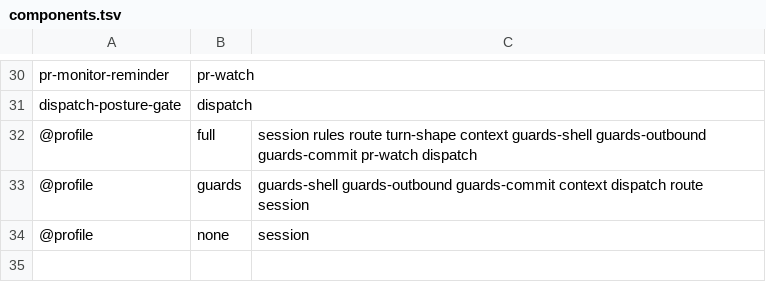
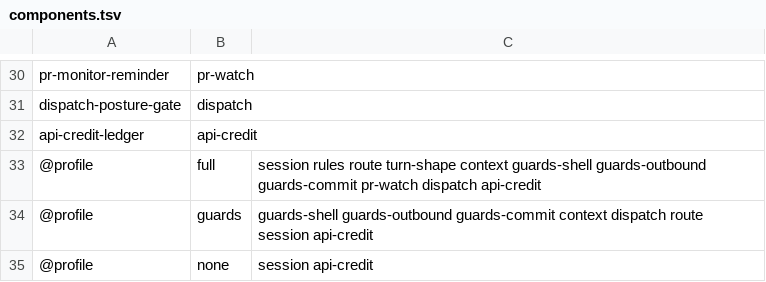
Before and after one commit to lbds137/seyag, a TSV file: plugins/seyag/hooks/components.tsv, drawn as a sheet; only a part is shown, gaps mark what is left out.

```diff
--- a/plugins/seyag/hooks/components.tsv
+++ b/plugins/seyag/hooks/components.tsv
@@ -31,4 +31,5 @@ pr-monitor-reminder	pr-watch
 dispatch-posture-gate	dispatch
-@profile	full	session rules route turn-shape context guards-shell guards-outbound guards-commit pr-watch dispatch
-@profile	guards	guards-shell guards-outbound guards-commit context dispatch route session
-@profile	none	session
+api-credit-ledger	api-credit
+@profile	full	session rules route turn-shape context guards-shell guards-outbound guards-commit pr-watch dispatch api-credit
+@profile	guards	guards-shell guards-outbound guards-commit context dispatch route session api-credit
+@profile	none	session api-credit
```
Also changed, not shown: 8 other files.
